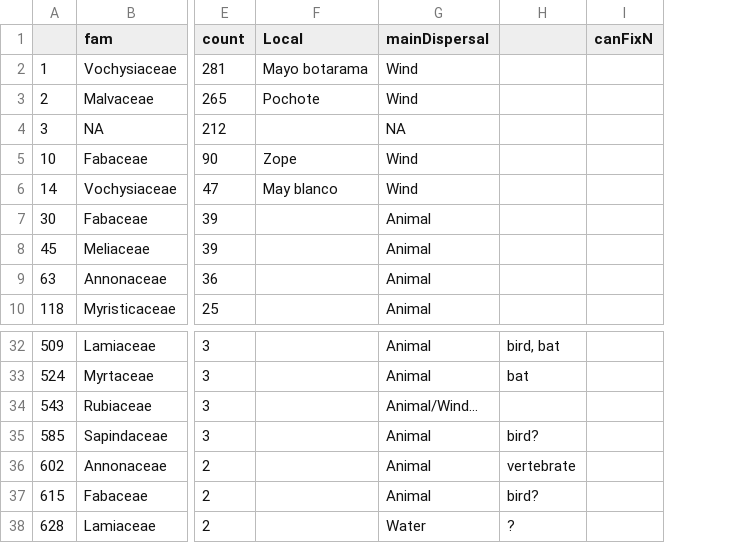
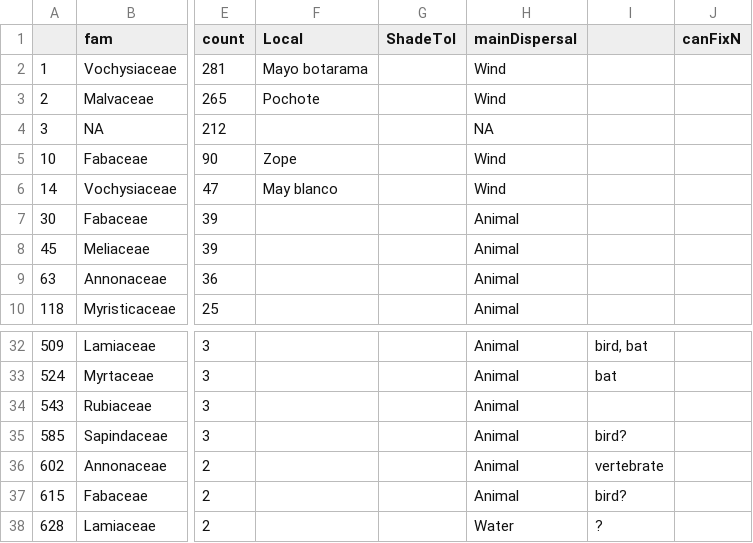
Before and after one commit to nmedina17/osa, a CSV file: data/dispersal.csv, drawn as a sheet; only a part is shown, gaps mark what is left out; addresses are those after the commit; the diff names each change by its address in the sheet, - before the commit and + after, or states it on an @@ line.

```diff
--- a/data/dispersal.csv
+++ b/data/dispersal.csv
+column G (ShadeTol), empty
-H34 (mainDispersal): Animal/Wind…
+H34 (mainDispersal): Animal
```
Also changed, not shown: 12 other files.
